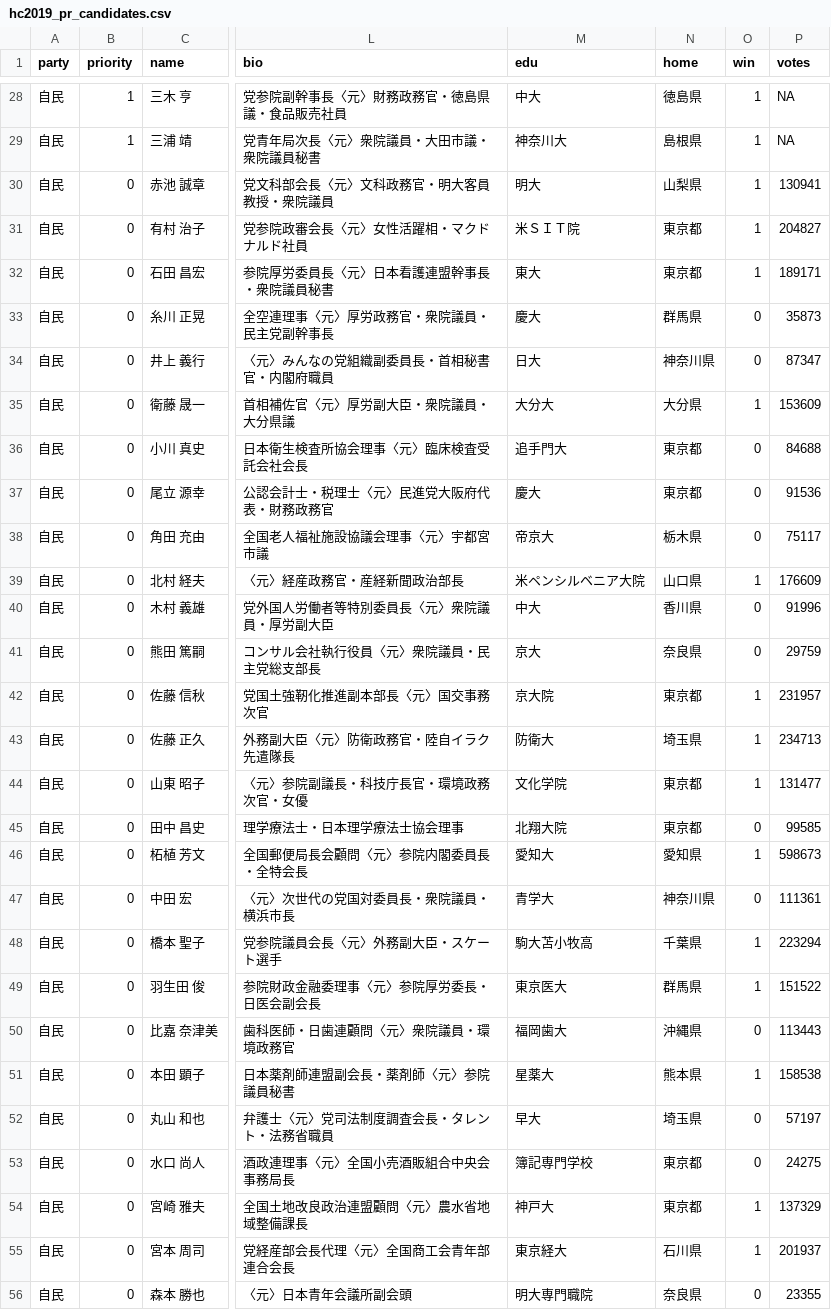
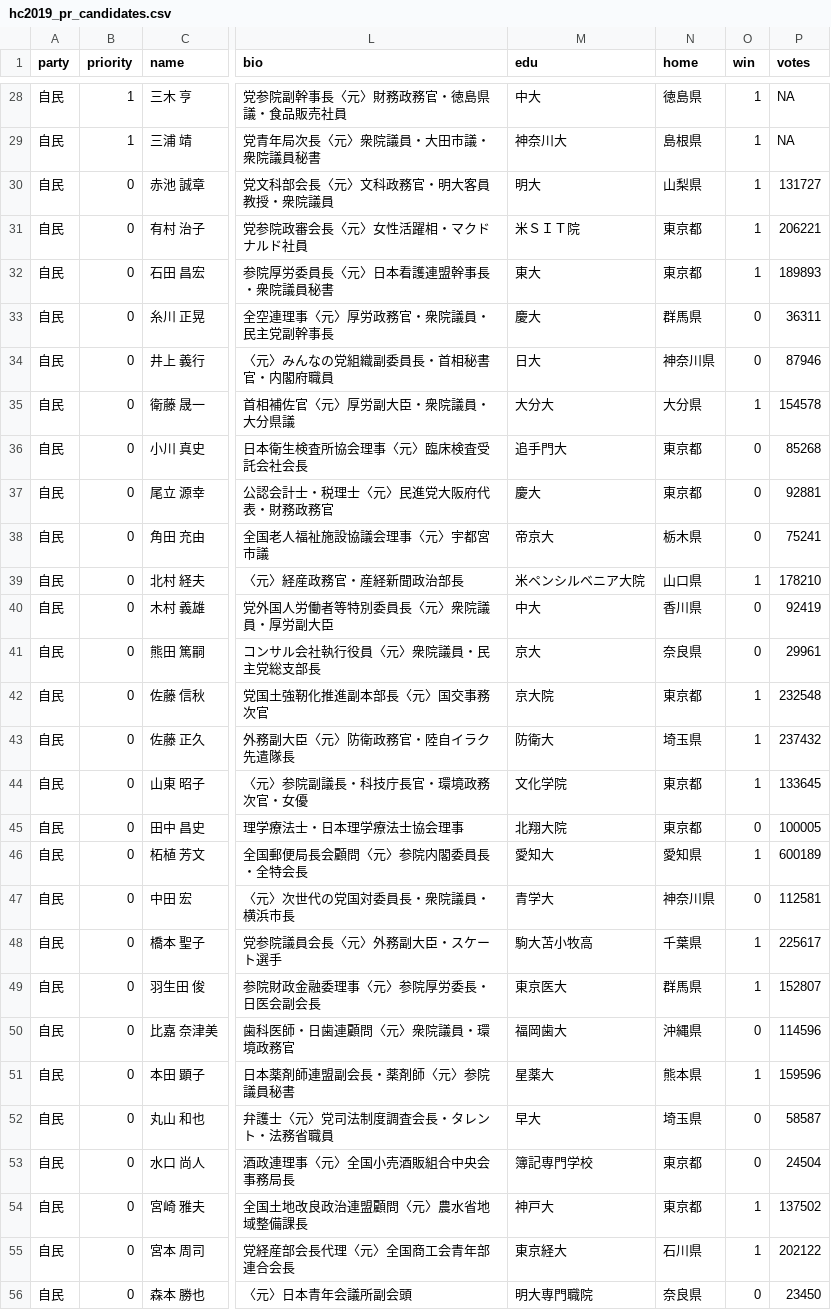
Before and after one commit to yukiyanai/yukiyanai.github.io, a CSV file: jp/resources/data/hc2019_pr_candidates.csv, drawn as a sheet; only a part is shown, gaps mark what is left out; the diff covers the shown part only; the diff names each change by its address in the sheet, - before the commit and + after, or states it on an @@ line.

```diff
--- a/jp/resources/data/hc2019_pr_candidates.csv
+++ b/jp/resources/data/hc2019_pr_candidates.csv
-P30 (votes): 130941
+P30 (votes): 131727
-P31 (votes): 204827
+P31 (votes): 206221
-P32 (votes): 189171
+P32 (votes): 189893
-P33 (votes): 35873
+P33 (votes): 36311
-P34 (votes): 87347
+P34 (votes): 87946
-P35 (votes): 153609
+P35 (votes): 154578
-P36 (votes): 84688
+P36 (votes): 85268
-P37 (votes): 91536
+P37 (votes): 92881
-P38 (votes): 75117
+P38 (votes): 75241
-P39 (votes): 176609
+P39 (votes): 178210
-P40 (votes): 91996
+P40 (votes): 92419
-P41 (votes): 29759
+P41 (votes): 29961
-P42 (votes): 231957
+P42 (votes): 232548
-P43 (votes): 234713
+P43 (votes): 237432
-P44 (votes): 131477
+P44 (votes): 133645
-P45 (votes): 99585
+P45 (votes): 100005
-P46 (votes): 598673
+P46 (votes): 600189
-P47 (votes): 111361
+P47 (votes): 112581
-P48 (votes): 223294
+P48 (votes): 225617
-P49 (votes): 151522
+P49 (votes): 152807
-P50 (votes): 113443
+P50 (votes): 114596
-P51 (votes): 158538
+P51 (votes): 159596
-P52 (votes): 57197
+P52 (votes): 58587
-P53 (votes): 24275
+P53 (votes): 24504
-P54 (votes): 137329
+P54 (votes): 137502
-P55 (votes): 201937
+P55 (votes): 202122
-P56 (votes): 23355
+P56 (votes): 23450
```
Also changed, not shown: 122 edited cells elsewhere in this file, jp/resources/data/hc2019_pr_parties.csv, 2 other files.
